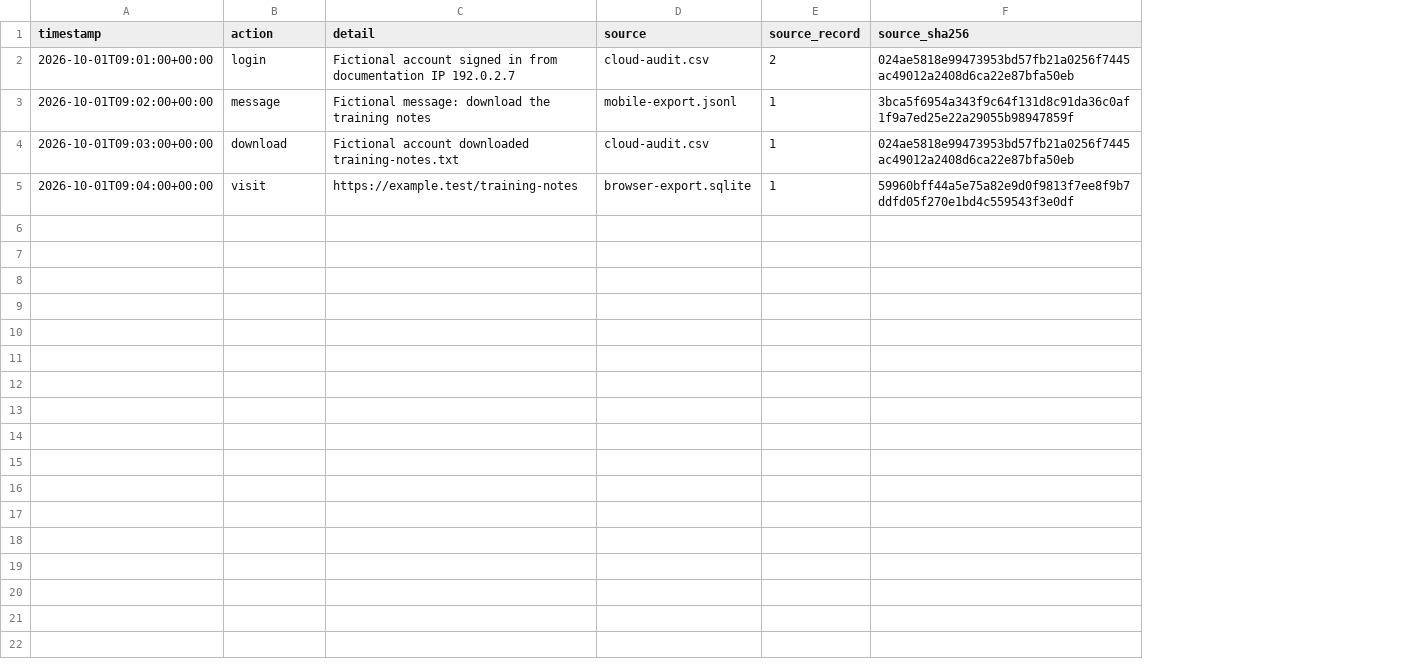
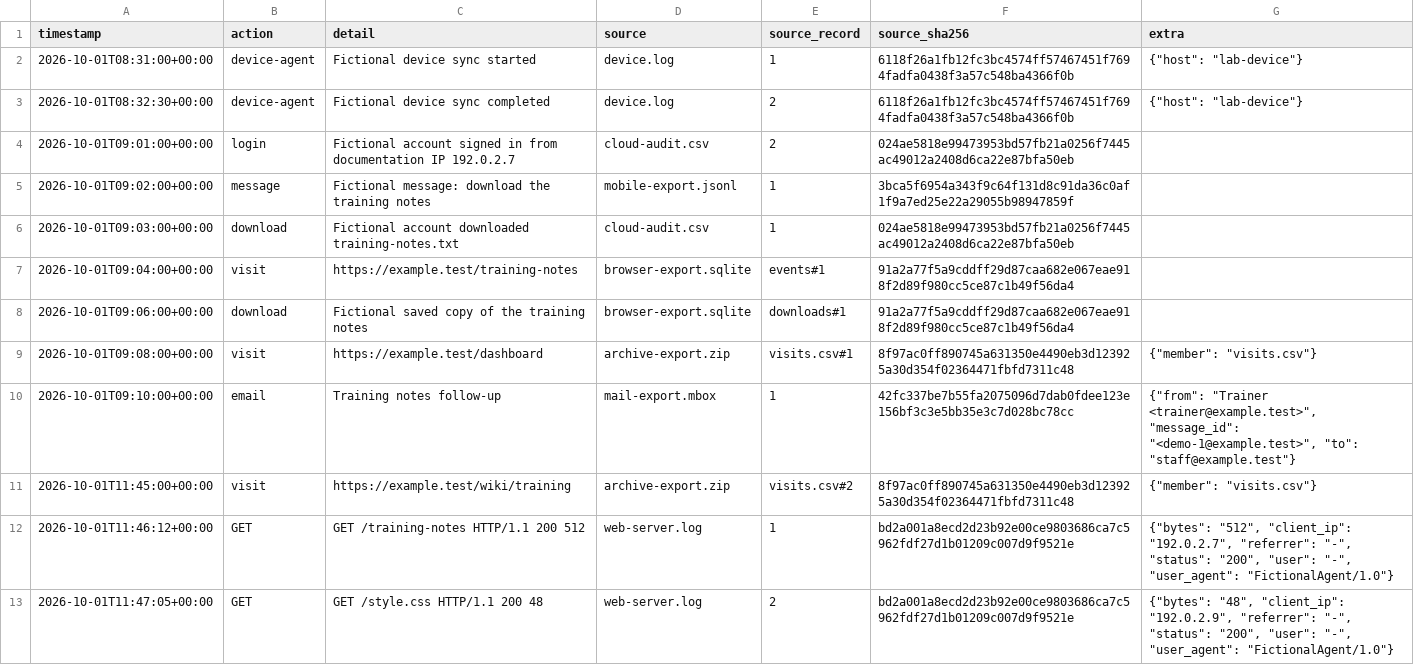
Before and after one commit to shahaman098/digital-evidence-lab, a CSV file: examples/timeline.csv, drawn as a sheet; addresses are those after the commit; the diff names each change by its address in the sheet, - before the commit and + after, or states it on an @@ line.

Commit message:
Sync local changes (auto-sync 2026-11-07)

```diff
--- a/examples/timeline.csv
+++ b/examples/timeline.csv
+column G (extra), empty
+row 2: 2026-10-01T08:31:00+00:00 | device-agent | Fictional device sync started | device.log | 1 | 6118f26a1fb12fc3bc4574ff57467451f7694fadfa0438f3a57c548ba4366f0b | {"host": "lab-device"}
+row 3: 2026-10-01T08:32:30+00:00 | device-agent | Fictional device sync completed | device.log | 2 | 6118f26a1fb12fc3bc4574ff57467451f7694fadfa0438f3a57c548ba4366f0b | {"host": "lab-device"}
-E7 (source_record): 1
+E7 (source_record): events#1
-F7 (source_sha256): 59960bff44a5e75a82e9d0f9813f7ee8f9b7ddfd05f270e1bd4c559543f3e0df
+F7 (source_sha256): 91a2a77f5a9cddff29d87caa682e067eae918f2d89f980cc5ce87c1b49f56da4
+row 8: 2026-10-01T09:06:00+00:00 | download | Fictional saved copy of the training notes | browser-export.sqlite | downloads#1 | 91a2a77f5a9cddff29d87caa682e067eae918f2d89f980cc5ce87c1b49f56da4
+row 9: 2026-10-01T09:08:00+00:00 | visit | https://example.test/dashboard | archive-export.zip | visits.csv#1 | 8f97ac0ff890745a631350e4490eb3d123925a30d354f02364471fbfd7311c48 | {"member": "visits.csv"}
+row 10: 2026-10-01T09:10:00+00:00 | email | Training notes follow-up | mail-export.mbox | 1 | 42fc337be7b55fa2075096d7dab0fdee123e156bf3c3e5bb35e3c7d028bc78cc | {"from": "Trainer <trainer@example.test>", "message_id": "<demo-1@example.test>", "to": "staff@example.test"}
+row 11: 2026-10-01T11:45:00+00:00 | visit | https://example.test/wiki/training | archive-export.zip | visits.csv#2 | 8f97ac0ff890745a631350e4490eb3d123925a30d354f02364471fbfd7311c48 | {"member": "visits.csv"}
+row 12: 2026-10-01T11:46:12+00:00 | GET | GET /training-notes HTTP/1.1 200 512 | web-server.log | 1 | bd2a001a8ecd2d23b92e00ce9803686ca7c5962fdf27d1b01209c007d9f9521e | {"bytes": "512", "client_ip": "192.0.2.7", "referrer": "-", "status": "200", "user": "-", "user_agent": "FictionalAgent/1.0"}
+row 13: 2026-10-01T11:47:05+00:00 | GET | GET /style.css HTTP/1.1 200 48 | web-server.log | 2 | bd2a001a8ecd2d23b92e00ce9803686ca7c5962fdf27d1b01209c007d9f9521e | {"bytes": "48", "client_ip": "192.0.2.9", "referrer": "-", "status": "200", "user": "-", "user_agent": "FictionalAgent/1.0"}
```
Also changed, not shown: 26 other files.
